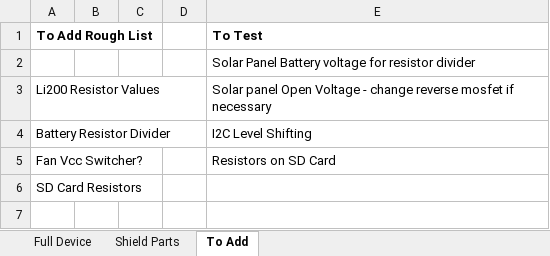
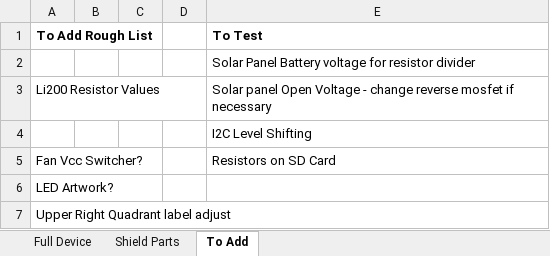
Before and after one commit to madvoid/LEMSv2, an Excel workbook: Hardware Information/Bill of Materials.xlsx, sheet To Add, drawn as a sheet; values as stored, in another font and other column widths than the file's, no borders; the diff names each change by its address in the sheet, - before the commit and + after, or states it on an @@ line.

```diff
--- a/Hardware Information/Bill of Materials.xlsx (sheet To Add)
+++ b/Hardware Information/Bill of Materials.xlsx (sheet To Add)
-A4 (To Add Rough List): Battery Resistor Divider
+A4 (To Add Rough List): (empty)
-A6 (To Add Rough List): SD Card Resistors
+A6 (To Add Rough List): LED Artwork?
+row 7: Upper Right Quadrant label adjust
```
Also changed, not shown: sheet Shield Parts, formulas that keep their value, Hardware Information/Pin List.xlsx, 3 other files.
